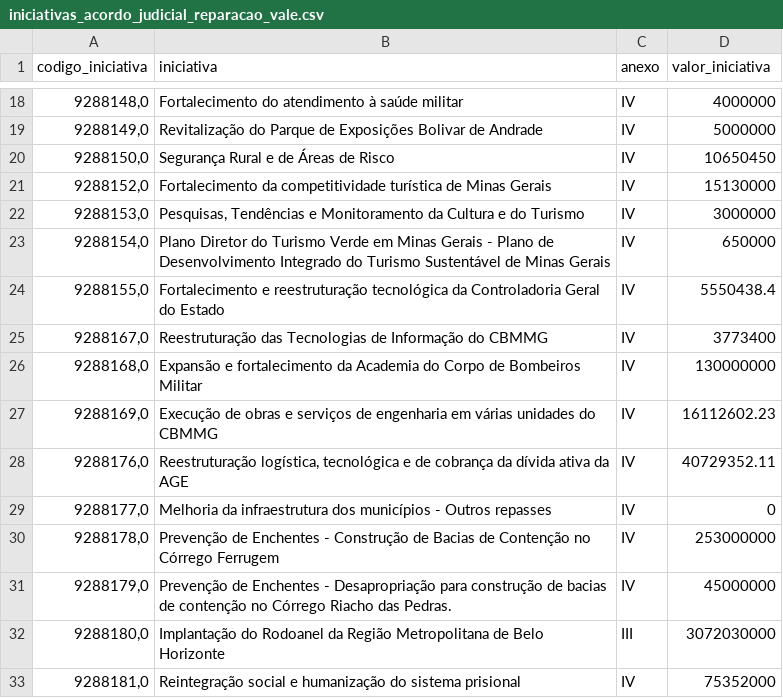
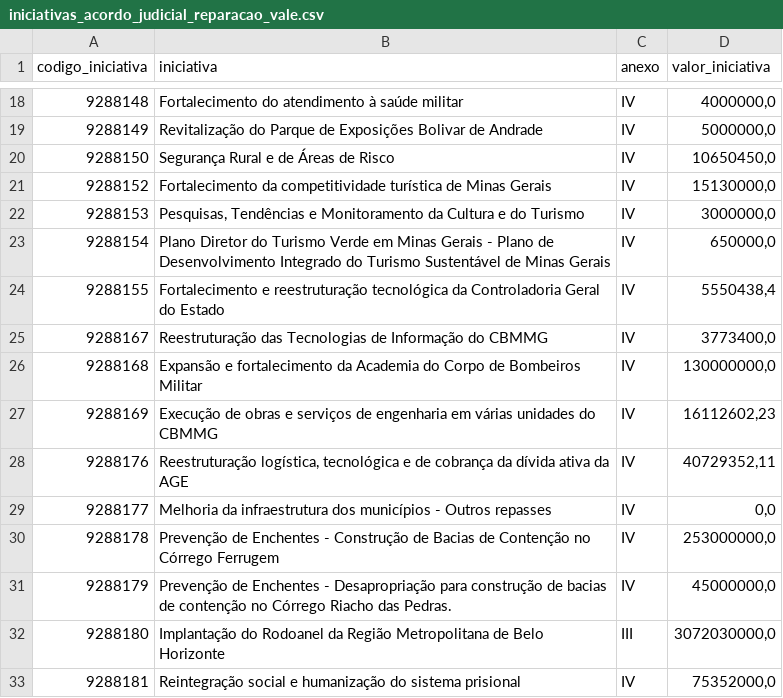
Before and after one commit to transparencia-mg/acordo-judicial-reparacao-vale-iniciativas, a CSV file: dataset/data/iniciativas_acordo_judicial_reparacao_vale.csv, drawn as a sheet; only a part is shown, gaps mark what is left out; the diff covers the shown part only.

```diff
--- a/dataset/data/iniciativas_acordo_judicial_reparacao_vale.csv
+++ b/dataset/data/iniciativas_acordo_judicial_reparacao_vale.csv
@@ -18,16 +18,16 @@
-9288148,0;Fortalecimento do atendimento à saúde militar;IV;4000000
-9288149,0;Revitalização do Parque de Exposições Bolivar de Andrade;IV;5000000
-9288150,0;Segurança Rural e de Áreas de Risco;IV;10650450
-9288152,0;Fortalecimento da competitividade turística de Minas Gerais;IV;15130000
-9288153,0;Pesquisas, Tendências e Monitoramento da Cultura e do Turismo;IV;3000000
-9288154,0;Plano Diretor do Turismo Verde em Minas Gerais - Plano de Desenvolvimento Integrado do Turismo Sustentável de Minas Gerais;IV;650000
-9288155,0;Fortalecimento e reestruturação tecnológica da Controladoria Geral do Estado;IV;5550438.4
-9288167,0;Reestruturação das Tecnologias de Informação do CBMMG;IV;3773400
-9288168,0;Expansão e fortalecimento da Academia do Corpo de Bombeiros Militar;IV;130000000
-9288169,0;Execução de obras e serviços de engenharia em várias unidades do CBMMG;IV;16112602.23
-9288176,0;Reestruturação logística, tecnológica e de cobrança da dívida ativa da AGE;IV;40729352.11
-9288177,0;Melhoria da infraestrutura dos municípios - Outros repasses;IV;0
-9288178,0;Prevenção de Enchentes - Construção de Bacias de Contenção no Córrego Ferrugem;IV;253000000
-9288179,0;Prevenção de Enchentes - Desapropriação para construção de bacias de contenção no Córrego Riacho das Pedras.;IV;45000000
-9288180,0;Implantação do Rodoanel da Região Metropolitana de Belo Horizonte;III;3072030000
-9288181,0;Reintegração social e humanização do sistema prisional;IV;75352000
+9288148;Fortalecimento do atendimento à saúde militar;IV;4000000,0
+9288149;Revitalização do Parque de Exposições Bolivar de Andrade;IV;5000000,0
+9288150;Segurança Rural e de Áreas de Risco;IV;10650450,0
+9288152;Fortalecimento da competitividade turística de Minas Gerais;IV;15130000,0
+9288153;Pesquisas, Tendências e Monitoramento da Cultura e do Turismo;IV;3000000,0
+9288154;Plano Diretor do Turismo Verde em Minas Gerais - Plano de Desenvolvimento Integrado do Turismo Sustentável de Minas Gerais;IV;650000,0
+9288155;Fortalecimento e reestruturação tecnológica da Controladoria Geral do Estado;IV;5550438,4
+9288167;Reestruturação das Tecnologias de Informação do CBMMG;IV;3773400,0
+9288168;Expansão e fortalecimento da Academia do Corpo de Bombeiros Militar ;IV;130000000,0
+9288169;Execução de obras e serviços de engenharia em várias unidades do CBMMG;IV;16112602,23
+9288176;Reestruturação logística, tecnológica e de cobrança da dívida ativa da AGE;IV;40729352,11
+9288177;Melhoria da infraestrutura dos municípios - Outros repasses;IV;0,0
+9288178;Prevenção de Enchentes - Construção de Bacias de Contenção no Córrego Ferrugem;IV;253000000,0
+9288179;Prevenção de Enchentes - Desapropriação para construção de bacias de contenção no Córrego Riacho das Pedras.;IV;45000000,0
+9288180;Implantação do Rodoanel da Região Metropolitana de Belo Horizonte;III;3072030000,0
+9288181;Reintegração social e humanização do sistema prisional;IV;75352000,0
```
Also changed, not shown: 1 removed row and 104 edited cells elsewhere in this file.
